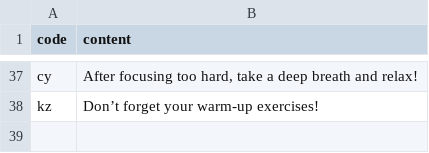
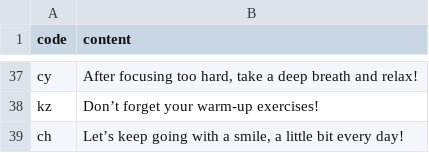
Before and after one commit to htvoffcial/htvoffcial, a CSV file: .github/content/cheerallcountry.csv, drawn as a sheet; only a part is shown, gaps mark what is left out.

```diff
--- a/.github/content/cheerallcountry.csv
+++ b/.github/content/cheerallcountry.csv
@@ -38 +38,2 @@ cy,"After focusing too hard, take a deep breath and relax!"
 kz,"Don’t forget your warm-up exercises!"
+ch,"Let’s keep going with a smile, a little bit every day!"
```
